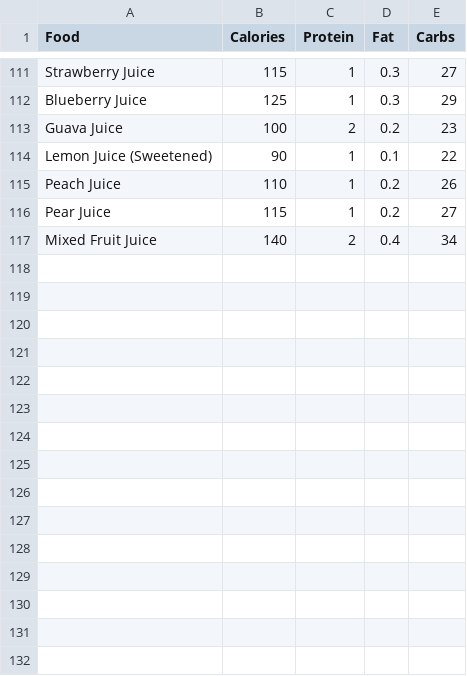
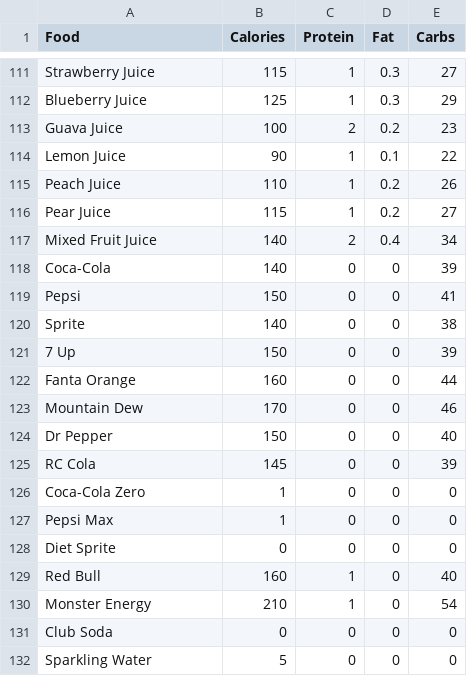
Before and after one commit to vyshnaviganta13/AI-Nurtition-Assistant, a CSV file: food_nutrition_db.csv, drawn as a sheet; only a part is shown, gaps mark what is left out.

Commit message:
food_nutrition_db.csv

```diff
--- a/food_nutrition_db.csv
+++ b/food_nutrition_db.csv
@@ -113,3 +113,3 @@ Blueberry Juice,125,1,0.3,29
 Guava Juice,100,2,0.2,23
-Lemon Juice (Sweetened),90,1,0.1,22
+Lemon Juice,90,1,0.1,22
 Peach Juice,110,1,0.2,26
@@ -117 +117,16 @@ Pear Juice,115,1,0.2,27
 Mixed Fruit Juice,140,2,0.4,34
+Coca-Cola,140,0,0,39
+Pepsi,150,0,0,41
+Sprite,140,0,0,38
+7 Up,150,0,0,39
+Fanta Orange,160,0,0,44
+Mountain Dew,170,0,0,46
+Dr Pepper,150,0,0,40
+RC Cola,145,0,0,39
+Coca-Cola Zero,1,0,0,0
+Pepsi Max,1,0,0,0
+Diet Sprite,0,0,0,0
+Red Bull,160,1,0,40
+Monster Energy,210,1,0,54
+Club Soda,0,0,0,0
+Sparkling Water,5,0,0,0
```
